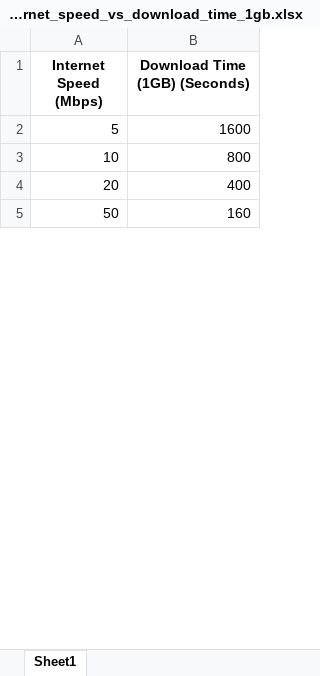
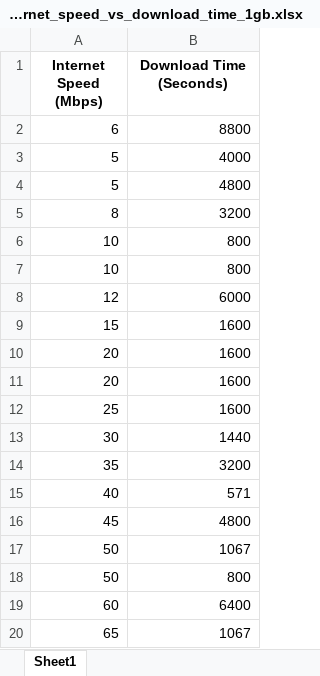
Before and after one commit to jisbinJose/flask-internet-speed, an Excel workbook: dataset/internet_speed_vs_download_time_1gb.xlsx, sheet Sheet1, drawn as a sheet; only a part is shown; values as stored, in another font and other column widths than the file's, no borders; addresses are those after the commit; the diff covers the shown part only; the diff names each change by its address in the sheet, - before the commit and + after, or states it on an @@ line.

```diff
--- a/dataset/internet_speed_vs_download_time_1gb.xlsx (sheet Sheet1)
+++ b/dataset/internet_speed_vs_download_time_1gb.xlsx (sheet Sheet1)
-B1: Download Time (1GB) (Seconds)
+B1: Download Time (Seconds)
+row 2: 6 | 8800
-B3 (Download Time (Seconds)): 1600
+B3 (Download Time (Seconds)): 4000
+row 4: 5 | 4800
+row 5: 8 | 3200
+row 7: 10 | 800
+row 8: 12 | 6000
+row 9: 15 | 1600
-B10 (Download Time (Seconds)): 400
+B10 (Download Time (Seconds)): 1600
+row 11: 20 | 1600
+row 12: 25 | 1600
+row 13: 30 | 1440
+row 14: 35 | 3200
+row 15: 40 | 571
+row 16: 45 | 4800
-B17 (Download Time (Seconds)): 160
+B17 (Download Time (Seconds)): 1067
+row 18: 50 | 800
+row 19: 60 | 6400
+row 20: 65 | 1067
```
Also changed, not shown: 13 added rows, 1 removed row and 3 edited cells elsewhere in this sheet, 20 other files.
